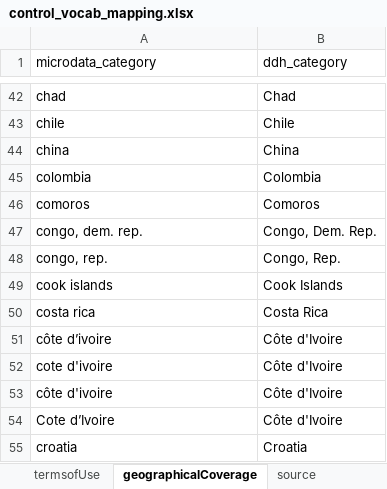
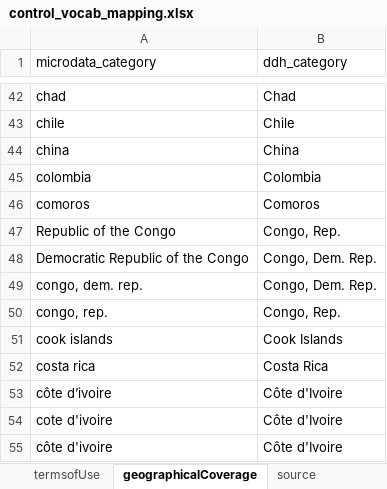
Before and after one commit to tonyfujs/mdlibtoddh, an Excel workbook: data-raw/control_vocab_mapping.xlsx, sheet geographicalCoverage, drawn as a sheet; only a part is shown, gaps mark what is left out; the shorter side is filled out with more unchanged rows; values as stored, in another font and other column widths than the file's, no borders; conditional formats not drawn; the diff names each change by its address in the sheet, - before the commit and + after, or states it on an @@ line.

Commit message:
updated lookup for Congo Rep. and Dem Congo Rep.

```diff
--- a/data-raw/control_vocab_mapping.xlsx (sheet geographicalCoverage)
+++ b/data-raw/control_vocab_mapping.xlsx (sheet geographicalCoverage)
+row 47: Republic of the Congo | Congo, Rep.
+row 48: Democratic Republic of the Congo | Congo, Dem. Rep.
```
Also changed, not shown: 8 other files.
